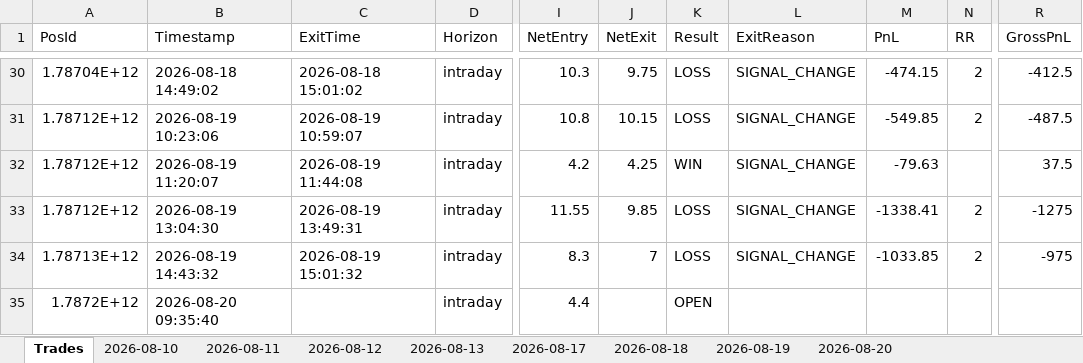
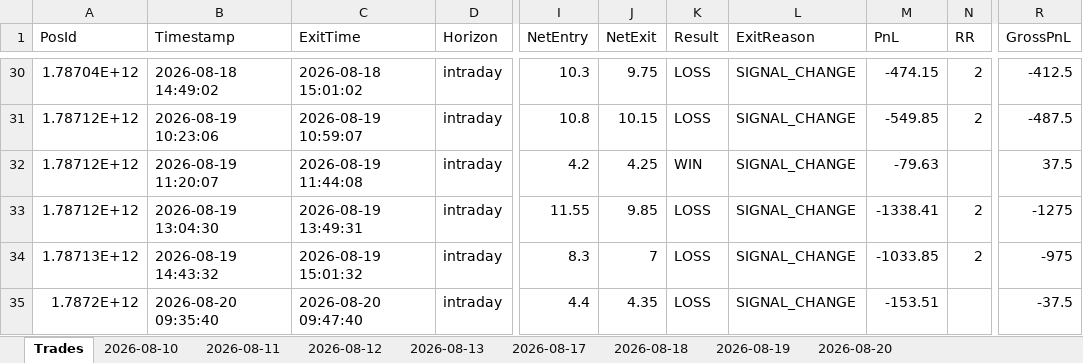
Before and after one commit to ravichandrant1697/option--dashboard1, an Excel workbook: option_dashboard.xlsx, sheet Trades, drawn as a sheet; only a part is shown, gaps mark what is left out; values as stored, in another font and other column widths than the file's, no borders; the diff names each change by its address in the sheet, - before the commit and + after, or states it on an @@ line.

```diff
--- a/option_dashboard.xlsx (sheet Trades)
+++ b/option_dashboard.xlsx (sheet Trades)
-C35 (ExitTime): (empty)
+C35 (ExitTime): 2026-08-20 09:47:40
-J35 (NetExit): (empty)
+J35 (NetExit): 4.35
-K35 (Result): OPEN
+K35 (Result): LOSS
-L35 (ExitReason): (empty)
+L35 (ExitReason): SIGNAL_CHANGE
-M35 (PnL): (empty)
+M35 (PnL): -153.51
-R35 (GrossPnL): (empty)
+R35 (GrossPnL): -37.5
```
Also changed, not shown: sheet 2026-08-20, 1 other file.
